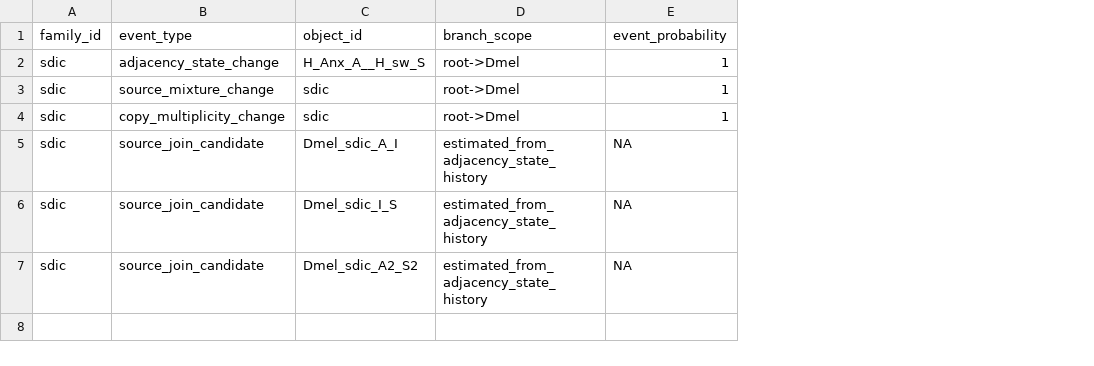
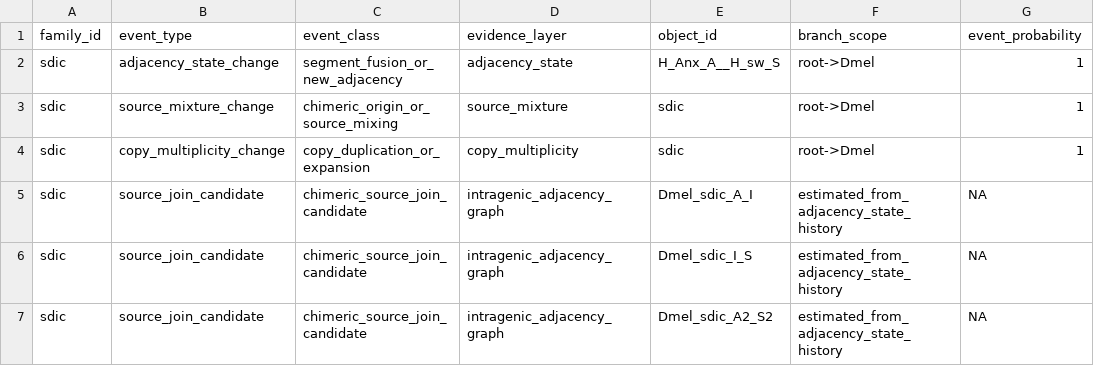
Before and after one commit to Vooooooodga/INSIPHY, a TSV file: demo_results/sdic/candidate_structural_events.tsv, drawn as a sheet; only a part is shown; the diff names each change by its address in the sheet, - before the commit and + after, or states it on an @@ line.

Commit message:
Add biological structural event classes

```diff
--- a/demo_results/sdic/candidate_structural_events.tsv
+++ b/demo_results/sdic/candidate_structural_events.tsv
+column C (event_class), rows 2-7: segment_fusion_or_new_adjacency | chimeric_origin_or_source_mixing | copy_duplication_or_expansion | chimeric_source_join_candidate | chimeric_source_join_candidate | chimeric_source_join_candidate
+column D (evidence_layer), rows 2-7: adjacency_state | source_mixture | copy_multiplicity | intragenic_adjacency_graph | intragenic_adjacency_graph | intragenic_adjacency_graph
```
Also changed, not shown: demo_results/jingwei/candidate_structural_events.tsv, 3 other files.
